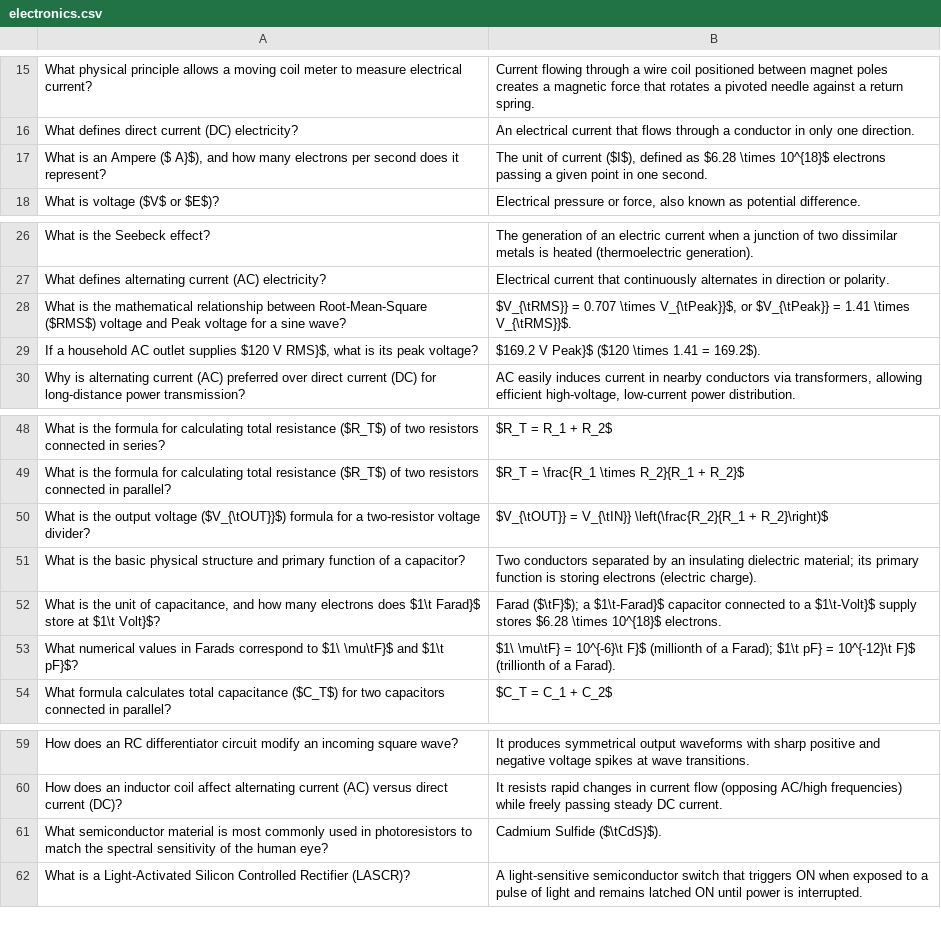
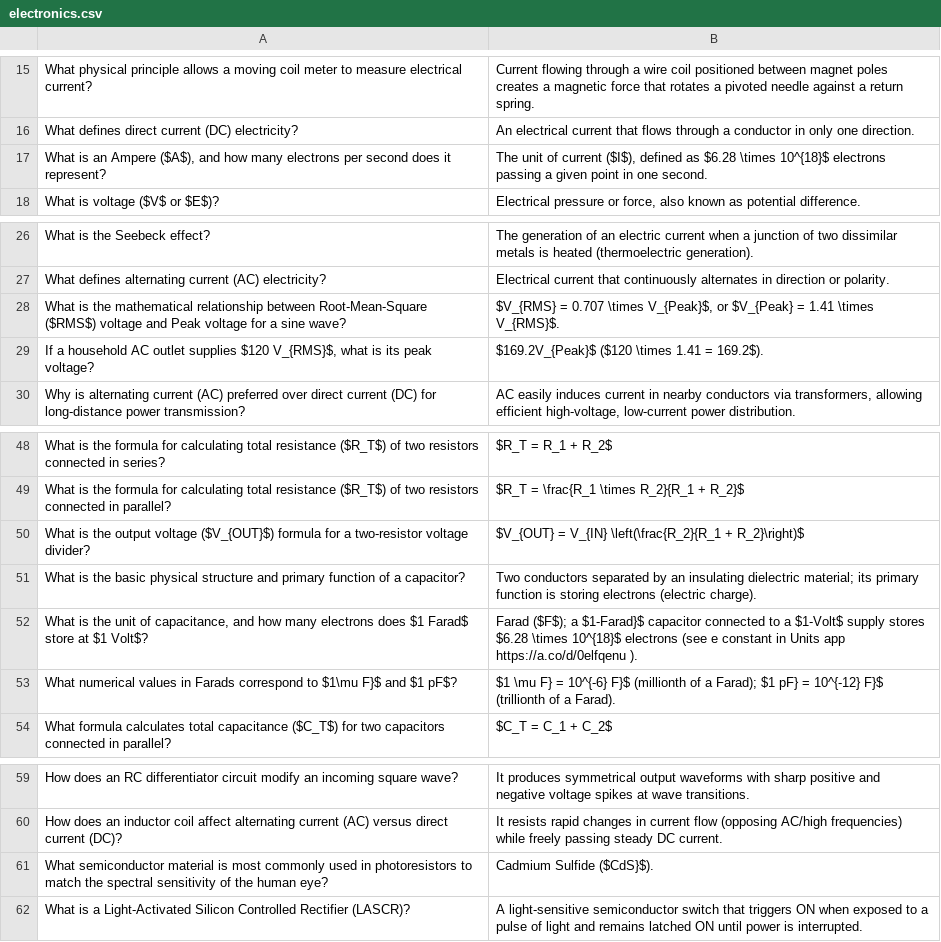
Before and after one commit to sevehub/FlashcardDecks-Hub, a CSV file: decks/extra/electronics.csv, drawn as a sheet; only a part is shown, gaps mark what is left out.

Commit message:
fix other issues with tex

```diff
--- a/decks/extra/electronics.csv
+++ b/decks/extra/electronics.csv
@@ -16,3 +16,3 @@ What physical principle allows a moving coil meter to measure electrical current
 What defines direct current (DC) electricity?,An electrical current that flows through a conductor in only one direction.
-"What is an Ampere ($	A}$), and how many electrons per second does it represent?","The unit of current ($I$), defined as $6.28 \times 10^{18}$ electrons passing a given point in one second."
+"What is an Ampere ($A$), and how many electrons per second does it represent?","The unit of current ($I$), defined as $6.28 \times 10^{18}$ electrons passing a given point in one second."
 What is voltage ($V$ or $E$)?,"Electrical pressure or force, also known as potential difference."
@@ -27,4 +27,4 @@ What is the Seebeck effect?,The generation of an electric current when a junctio
 What defines alternating current (AC) electricity?,Electrical current that continuously alternates in direction or polarity.
-What is the mathematical relationship between Root-Mean-Square ($RMS$) voltage and Peak voltage for a sine wave?,"$V_{\tRMS}} = 0.707 \times V_{\tPeak}}$, or $V_{\tPeak}} = 1.41 \times V_{\tRMS}}$."
-"If a household AC outlet supplies $120	 V RMS}$, what is its peak voltage?",$169.2	 V Peak}$ ($120 \times 1.41 = 169.2$).
+What is the mathematical relationship between Root-Mean-Square ($RMS$) voltage and Peak voltage for a sine wave?,"$V_{RMS} = 0.707 \times V_{Peak}$, or $V_{Peak} = 1.41 \times V_{RMS}$."
+"If a household AC outlet supplies $120 V_{RMS}$, what is its peak voltage?",$169.2V_{Peak}$ ($120 \times 1.41 = 169.2$).
 Why is alternating current (AC) preferred over direct current (DC) for long-distance power transmission?,"AC easily induces current in nearby conductors via transformers, allowing efficient high-voltage, low-current power distribution."
@@ -49,6 +49,6 @@ What is the formula for calculating total resistance ($R_T$) of two resistors co
 What is the formula for calculating total resistance ($R_T$) of two resistors connected in parallel?,$R_T = \frac{R_1 \times R_2}{R_1 + R_2}$
-What is the output voltage ($V_{\tOUT}}$) formula for a two-resistor voltage divider?,$V_{\tOUT}} = V_{\tIN}} \left(\frac{R_2}{R_1 + R_2}\right)$
+What is the output voltage ($V_{OUT}$) formula for a two-resistor voltage divider?,$V_{OUT} = V_{IN} \left(\frac{R_2}{R_1 + R_2}\right)$
 What is the basic physical structure and primary function of a capacitor?,Two conductors separated by an insulating dielectric material; its primary function is storing electrons (electric charge).
-"What is the unit of capacitance, and how many electrons does $1\t Farad}$ store at $1\t Volt}$?",Farad ($\tF}$); a $1\t-Farad}$ capacitor connected to a $1\t-Volt}$ supply stores $6.28 \times 10^{18}$ electrons.
-What numerical values in Farads correspond to $1\ \mu\tF}$ and $1\t pF}$?,$1\ \mu\tF} = 10^{-6}\t F}$ (millionth of a Farad); $1\t pF} = 10^{-12}\t F}$ (trillionth of a Farad).
+"What is the unit of capacitance, and how many electrons does $1 Farad$ store at $1 Volt$?",Farad ($F$); a $1-Farad}$ capacitor connected to a $1-Volt$ supply stores $6.28 \times 10^{18}$ electrons (see e constant in Units app https://a.co/d/0elfqenu ).
+What numerical values in Farads correspond to $1\mu F}$ and $1 pF$?,$1 \mu F} = 10^{-6} F}$ (millionth of a Farad); $1 pF} = 10^{-12} F}$ (trillionth of a Farad).
 What formula calculates total capacitance ($C_T$) for two capacitors connected in parallel?,$C_T = C_1 + C_2$
@@ -60,3 +60,3 @@ How does an RC differentiator circuit modify an incoming square wave?,It produce
 How does an inductor coil affect alternating current (AC) versus direct current (DC)?,It resists rapid changes in current flow (opposing AC/high frequencies) while freely passing steady DC current.
-What semiconductor material is most commonly used in photoresistors to match the spectral sensitivity of the human eye?,Cadmium Sulfide ($\tCdS}$).
+What semiconductor material is most commonly used in photoresistors to match the spectral sensitivity of the human eye?,Cadmium Sulfide ($CdS}$).
 What is a Light-Activated Silicon Controlled Rectifier (LASCR)?,A light-sensitive semiconductor switch that triggers ON when exposed to a pulse of light and remains latched ON until power is interrupted.
```
